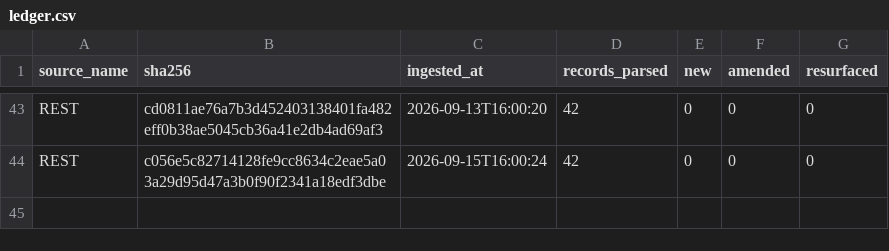
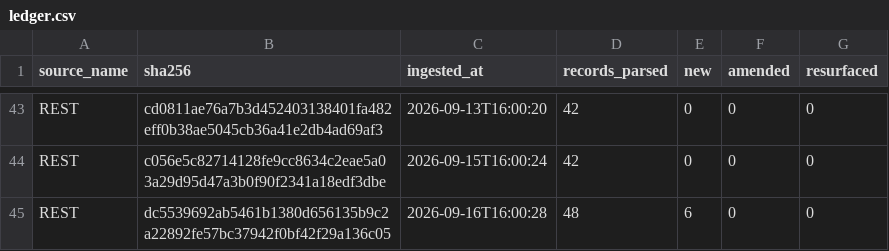
Before and after one commit to mapmaticsgis-maker/gis-permit-intel, a CSV file: data/la/ledger.csv, drawn as a sheet; only a part is shown, gaps mark what is left out.

```diff
--- a/data/la/ledger.csv
+++ b/data/la/ledger.csv
@@ -44 +44,2 @@ REST,cd0811ae76a7b3d452403138401fa482eff0b38ae5045cb36a41e2db4ad69af3,2026-09-13
 REST,c056e5c82714128fe9cc8634c2eae5a03a29d95d47a3b0f90f2341a18edf3dbe,2026-09-15T16:00:24,42,0,0,0
+REST,dc5539692ab5461b1380d656135b9c2a22892fe57bc37942f0bf42f29a136c05,2026-09-16T16:00:28,48,6,0,0
```
Also changed, not shown: data/la/master.csv, data/run_log.csv, 5 other files.
